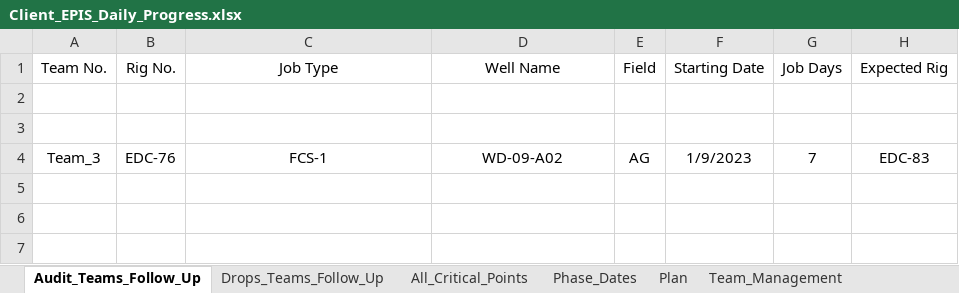
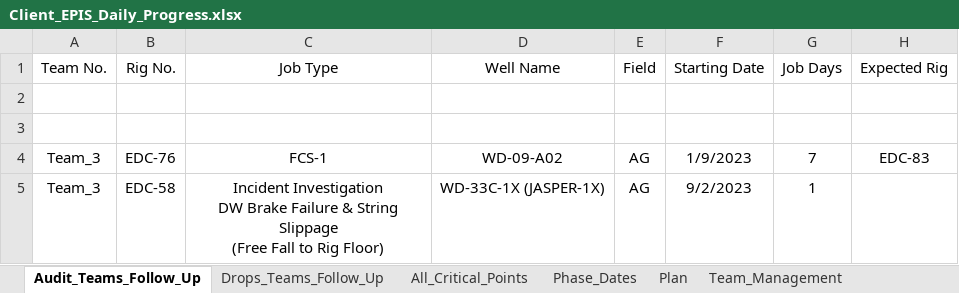
Before and after one commit to EPIS2023/KPC_EPIS_Follow_Up, an Excel workbook: Client_EPIS_Daily_Progress.xlsx, sheet Audit_Teams_Follow_Up, drawn as a sheet; values as stored, in another font and other column widths than the file's, no borders; ↵ is a line break in a cell; the diff names each change by its address in the sheet, - before the commit and + after, or states it on an @@ line.

```diff
--- a/Client_EPIS_Daily_Progress.xlsx (sheet Audit_Teams_Follow_Up)
+++ b/Client_EPIS_Daily_Progress.xlsx (sheet Audit_Teams_Follow_Up)
+row 5: Team_3 | EDC-58 | Incident Investigation ↵ DW Brake Failure & String Slippage ↵ (Free Fall to Rig Floor) | WD-33C-1X (JASPER-1X) | AG | 9/2/2023 | 1
```
Also changed, not shown: sheet Team_Management, sheet All_Critical_Points, hidden cells.
